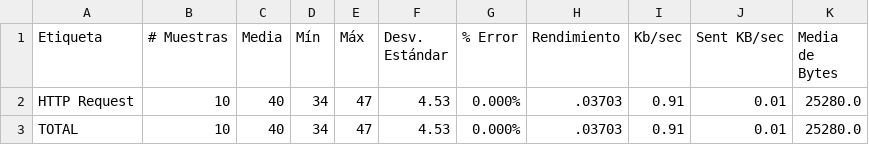
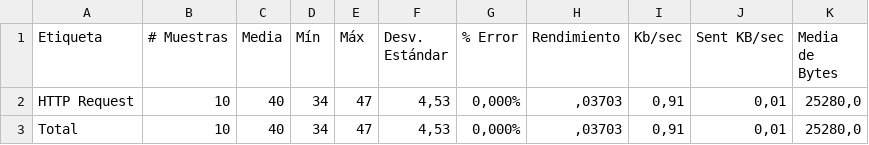
Before and after one commit to AlbertoZuiga/software-architecture-group-7, a CSV file: metrics/cache/jmeter-cache-10.csv, drawn as a sheet.

```diff
--- a/metrics/cache/jmeter-cache-10.csv
+++ b/metrics/cache/jmeter-cache-10.csv
@@ -1,3 +1,3 @@
 Etiqueta,# Muestras,Media,Mín,Máx,Desv. Estándar,% Error,Rendimiento,Kb/sec,Sent KB/sec,Media de Bytes
-HTTP Request,10,40,34,47,4.53,0.000%,.03703,0.91,0.01,25280.0
-TOTAL,10,40,34,47,4.53,0.000%,.03703,0.91,0.01,25280.0
+HTTP Request,10,40,34,47,"4,53","0,000%",",03703","0,91","0,01","25280,0"
+Total,10,40,34,47,"4,53","0,000%",",03703","0,91","0,01","25280,0"
```
Also changed, not shown: metrics/cache/jmeter-cache-1.csv, metrics/cache/jmeter-cache-100.csv, 2 other files.
